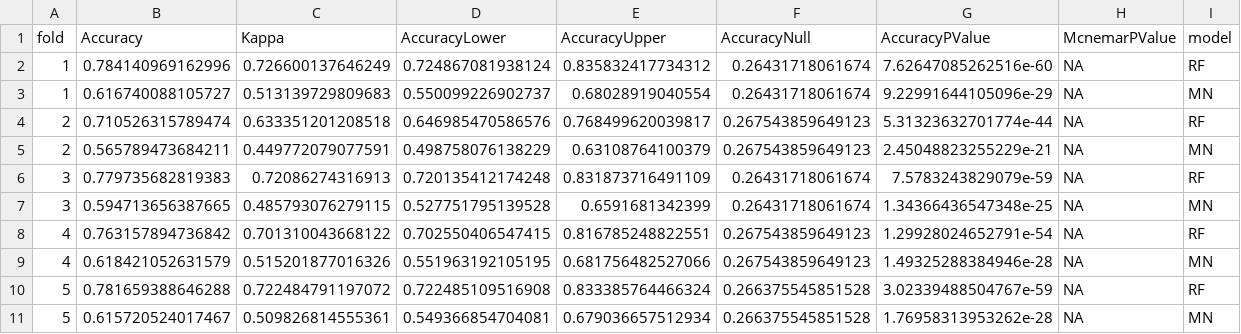
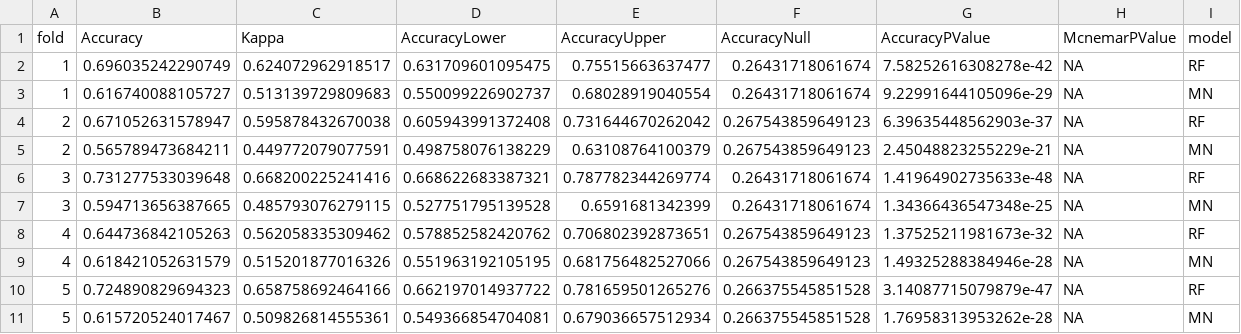
Before and after one commit to arushisharmaa/covid-19_research, a CSV file: OUTPUT_DATA/seed=123/PRE-PANDEMIC/pre-pandemic_model_compare_accuracies_2024-03-19.csv (was OUTPUT_DATA/PRE-PANDEMIC/pre-pandemic_model_compare_accuracies_2024-03-19.csv), drawn as a sheet.

```diff
--- a/OUTPUT_DATA/PRE-PANDEMIC/pre-pandemic_model_compare_accuracies_2024-03-19.csv
+++ b/OUTPUT_DATA/seed=123/PRE-PANDEMIC/pre-pandemic_model_compare_accuracies_2024-03-19.csv
@@ -1,11 +1,11 @@
 "fold","Accuracy","Kappa","AccuracyLower","AccuracyUpper","AccuracyNull","AccuracyPValue","McnemarPValue","model"
-1,0.784140969162996,0.726600137646249,0.724867081938124,0.835832417734312,0.26431718061674,7.62647085262516e-60,NA,"RF"
+1,0.696035242290749,0.624072962918517,0.631709601095475,0.75515663637477,0.26431718061674,7.58252616308278e-42,NA,"RF"
 1,0.616740088105727,0.513139729809683,0.550099226902737,0.68028919040554,0.26431718061674,9.22991644105096e-29,NA,"MN"
-2,0.710526315789474,0.633351201208518,0.646985470586576,0.768499620039817,0.267543859649123,5.31323632701774e-44,NA,"RF"
+2,0.671052631578947,0.595878432670038,0.605943991372408,0.731644670262042,0.267543859649123,6.39635448562903e-37,NA,"RF"
 2,0.565789473684211,0.449772079077591,0.498758076138229,0.63108764100379,0.267543859649123,2.45048823255229e-21,NA,"MN"
-3,0.779735682819383,0.72086274316913,0.720135412174248,0.831873716491109,0.26431718061674,7.5783243829079e-59,NA,"RF"
+3,0.731277533039648,0.668200225241416,0.668622683387321,0.787782344269774,0.26431718061674,1.41964902735633e-48,NA,"RF"
 3,0.594713656387665,0.485793076279115,0.527751795139528,0.6591681342399,0.26431718061674,1.34366436547348e-25,NA,"MN"
-4,0.763157894736842,0.701310043668122,0.702550406547415,0.816785248822551,0.267543859649123,1.29928024652791e-54,NA,"RF"
+4,0.644736842105263,0.562058335309462,0.578852582420762,0.706802392873651,0.267543859649123,1.37525211981673e-32,NA,"RF"
 4,0.618421052631579,0.515201877016326,0.551963192105195,0.681756482527066,0.267543859649123,1.49325288384946e-28,NA,"MN"
-5,0.781659388646288,0.722484791197072,0.722485109516908,0.833385764466324,0.266375545851528,3.02339488504767e-59,NA,"RF"
+5,0.724890829694323,0.658758692464166,0.662197014937722,0.781659501265276,0.266375545851528,3.14087715079879e-47,NA,"RF"
 5,0.615720524017467,0.509826814555361,0.549366854704081,0.679036657512934,0.266375545851528,1.76958313953262e-28,NA,"MN"
```
Also changed, not shown: OUTPUT_DATA/seed=123/ALL_DATA/all_data_model_compare_accuracies_2024-03-19.csv, OUTPUT_DATA/seed=123/PANDEMIC/pandemic_model_class_compare_2024-03-19.csv, 9 other files.
